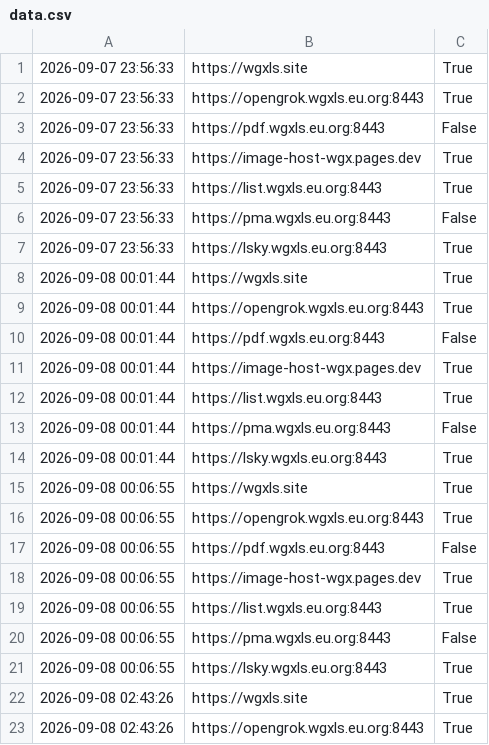
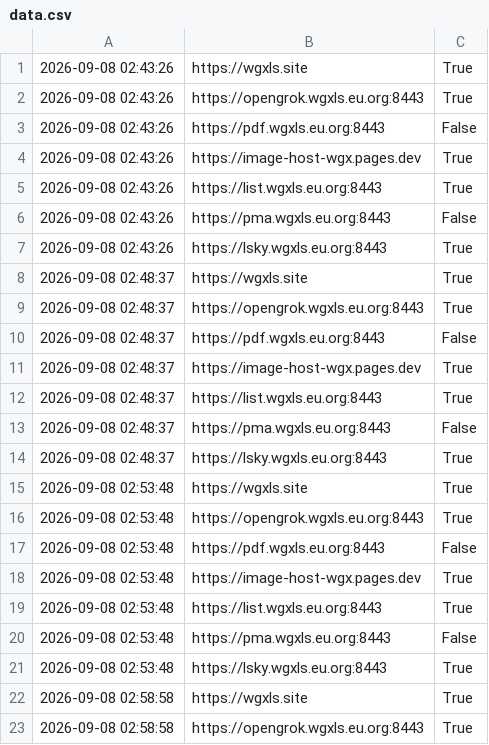
Before and after one commit to WANG-Guangxin/wang-guangxin.github.io, a CSV file: data.csv, drawn as a sheet; only a part is shown; the shorter side is filled out with more unchanged rows; the diff covers the shown part only.

```diff
--- a/data.csv
+++ b/data.csv
@@ -1,22 +1 @@
-2026-09-07 23:56:33,https://wgxls.site,True
-2026-09-07 23:56:33,https://opengrok.wgxls.eu.org:8443,True
-2026-09-07 23:56:33,https://pdf.wgxls.eu.org:8443,False
-2026-09-07 23:56:33,https://image-host-wgx.pages.dev,True
-2026-09-07 23:56:33,https://list.wgxls.eu.org:8443,True
-2026-09-07 23:56:33,https://pma.wgxls.eu.org:8443,False
-2026-09-07 23:56:33,https://lsky.wgxls.eu.org:8443,True
-2026-09-08 00:01:44,https://wgxls.site,True
-2026-09-08 00:01:44,https://opengrok.wgxls.eu.org:8443,True
-2026-09-08 00:01:44,https://pdf.wgxls.eu.org:8443,False
-2026-09-08 00:01:44,https://image-host-wgx.pages.dev,True
-2026-09-08 00:01:44,https://list.wgxls.eu.org:8443,True
-2026-09-08 00:01:44,https://pma.wgxls.eu.org:8443,False
-2026-09-08 00:01:44,https://lsky.wgxls.eu.org:8443,True
-2026-09-08 00:06:55,https://wgxls.site,True
-2026-09-08 00:06:55,https://opengrok.wgxls.eu.org:8443,True
-2026-09-08 00:06:55,https://pdf.wgxls.eu.org:8443,False
-2026-09-08 00:06:55,https://image-host-wgx.pages.dev,True
-2026-09-08 00:06:55,https://list.wgxls.eu.org:8443,True
-2026-09-08 00:06:55,https://pma.wgxls.eu.org:8443,False
-2026-09-08 00:06:55,https://lsky.wgxls.eu.org:8443,True
 2026-09-08 02:43:26,https://wgxls.site,True
```
Also changed, not shown: 35 added rows elsewhere in this file, 1 other file.
